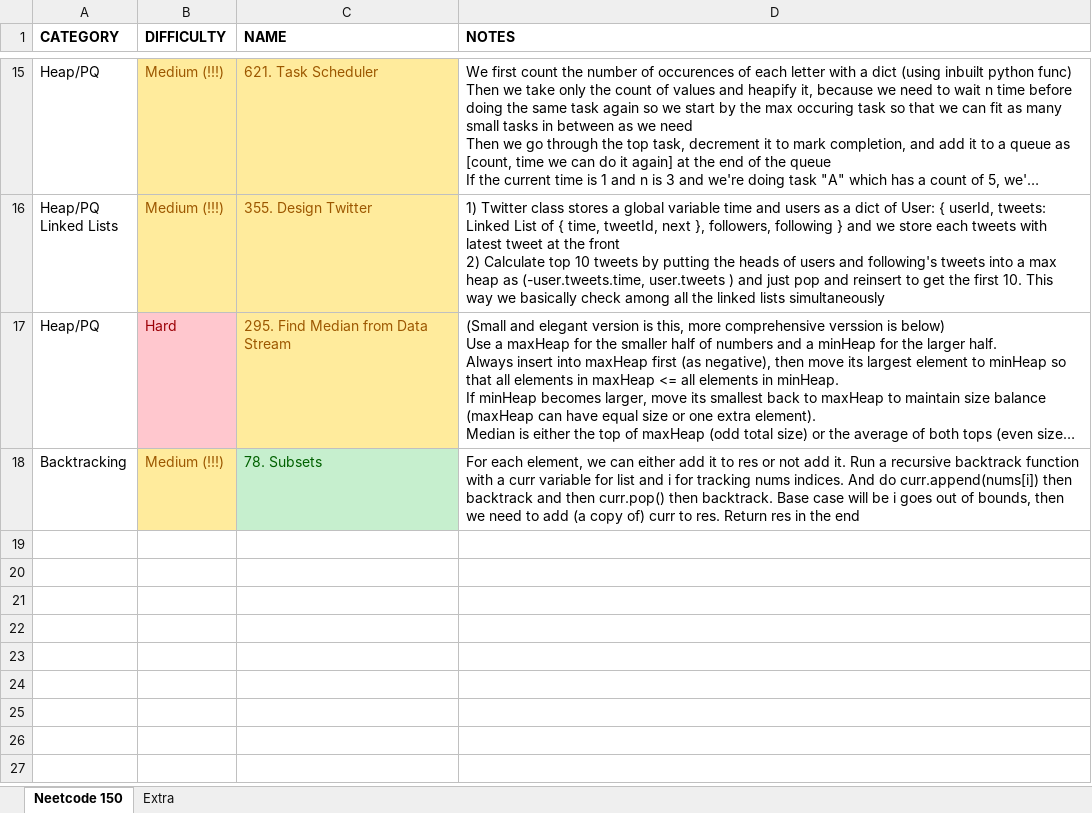
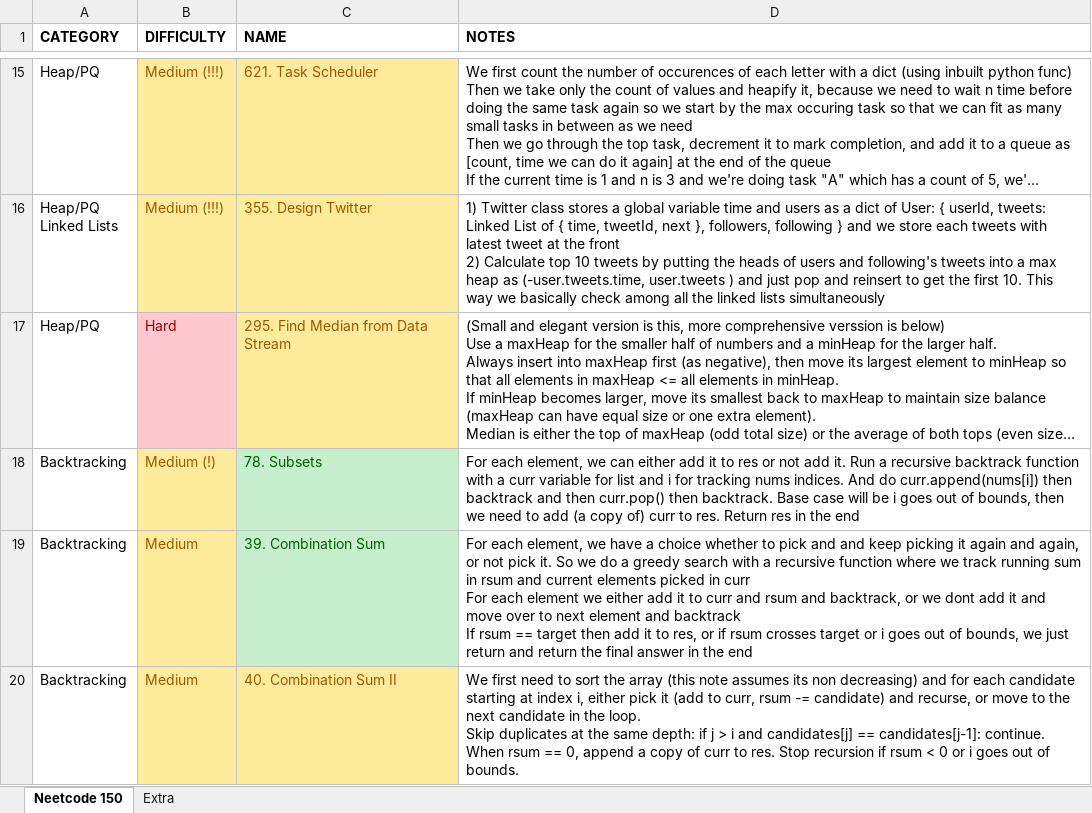
Before and after one commit to vikram42003/DSA-Practice, an Excel workbook: Journal.xlsx, sheet Neetcode 150, drawn as a sheet; only a part is shown, gaps mark what is left out; long unchanged cells end in …; values as stored, in another font and other column widths than the file's, no borders; ↵ is a line break in a cell; the diff names each change by its address in the sheet, - before the commit and + after, or states it on an @@ line.

Commit message:
Solve Leetcode - 40. Combination Sum II - Backtracking (with and without for loop)

```diff
--- a/Journal.xlsx (sheet Neetcode 150)
+++ b/Journal.xlsx (sheet Neetcode 150)
-B18 (DIFFICULTY): Medium (!!!)
+B18 (DIFFICULTY): Medium (!)
+row 19: Backtracking | Medium | 39. Combination Sum | For each element, we have a choice whether to pick and and keep picking it again and again, or not pick it. So we do a greedy search with a recursive function where we track running sum in rsum and current elements picked in curr ↵ For each element we either add it to curr and rsum and backtrack, or we dont add it and move over to next element and backtrack ↵ If rsum == target then add it to res, or if rsum crosses target or i goes out of bounds, we just return and return the final answer in the end
+row 20: Backtracking | Medium | 40. Combination Sum II | We first need to sort the array (this note assumes its non decreasing) and for each candidate starting at index i, either pick it (add to curr, rsum -= candidate) and recurse, or move to the next candidate in the loop. ↵ Skip duplicates at the same depth: if j > i and candidates[j] == candidates[j-1]: continue. ↵ When rsum == 0, append a copy of curr to res. Stop recursion if rsum < 0 or i goes out of bounds.
```
Also changed, not shown: 2 other files.
